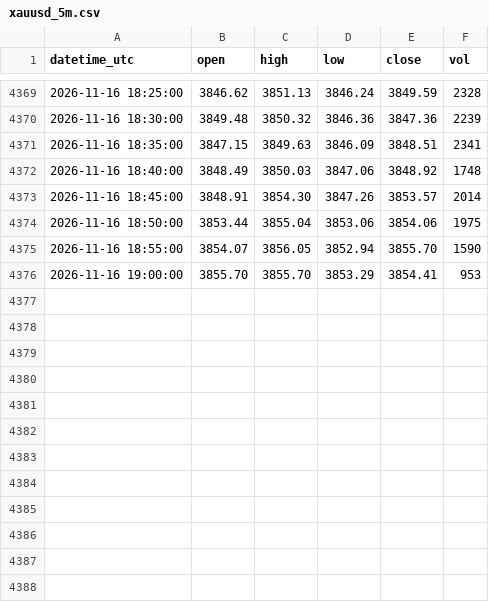
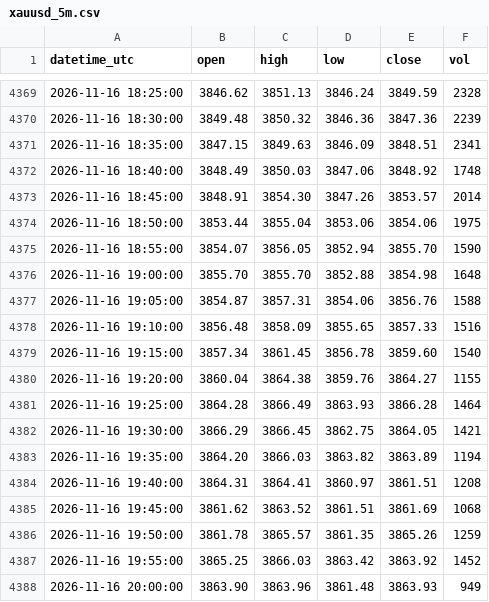
Before and after one commit to sxy999215/xauusd-market-data, a CSV file: data/xauusd_5m.csv, drawn as a sheet; only a part is shown, gaps mark what is left out.

Commit message:
Hourly gold K-line update 1/1 (latest 2026-11-16 20:02:00 UTC)

```diff
--- a/data/xauusd_5m.csv
+++ b/data/xauusd_5m.csv
@@ -4375,2 +4375,14 @@ datetime_utc,open,high,low,close,vol
 2026-11-16 18:55:00,3854.07,3856.05,3852.94,3855.70,1590
-2026-11-16 19:00:00,3855.70,3855.70,3853.29,3854.41,953
+2026-11-16 19:00:00,3855.70,3855.70,3852.88,3854.98,1648
+2026-11-16 19:05:00,3854.87,3857.31,3854.06,3856.76,1588
+2026-11-16 19:10:00,3856.48,3858.09,3855.65,3857.33,1516
+2026-11-16 19:15:00,3857.34,3861.45,3856.78,3859.60,1540
+2026-11-16 19:20:00,3860.04,3864.38,3859.76,3864.27,1155
+2026-11-16 19:25:00,3864.28,3866.49,3863.93,3866.28,1464
+2026-11-16 19:30:00,3866.29,3866.45,3862.75,3864.05,1421
+2026-11-16 19:35:00,3864.20,3866.03,3863.82,3863.89,1194
+2026-11-16 19:40:00,3864.31,3864.41,3860.97,3861.51,1208
+2026-11-16 19:45:00,3861.62,3863.52,3861.51,3861.69,1068
+2026-11-16 19:50:00,3861.78,3865.57,3861.35,3865.26,1259
+2026-11-16 19:55:00,3865.25,3866.03,3863.42,3863.92,1452
+2026-11-16 20:00:00,3863.90,3863.96,3861.48,3863.93,949
```
